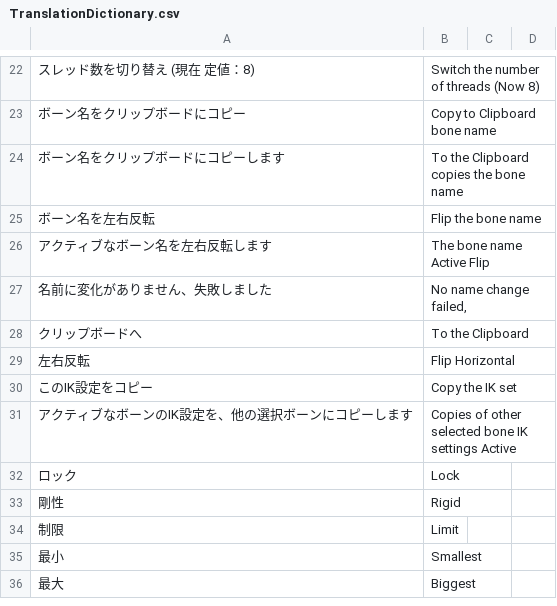
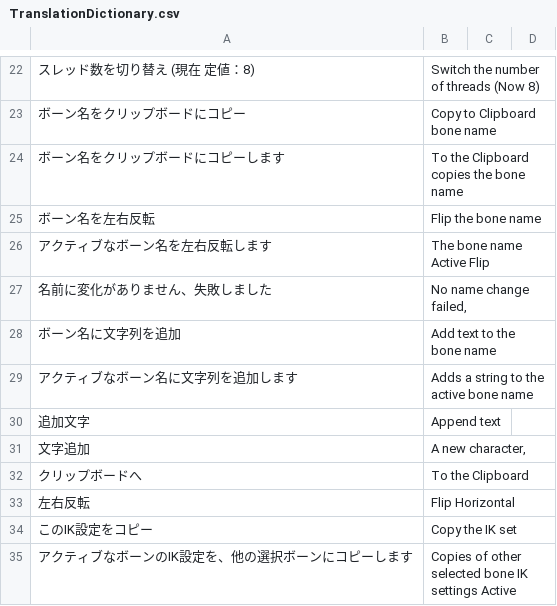
Before and after one commit to PyrokinesisStudio/Blender-Scramble-Addon, a CSV file: Scramble Addon/TranslationDictionary.csv, drawn as a sheet; only a part is shown, gaps mark what is left out; the shorter side is filled out with more unchanged rows; the diff names each change by its address in the sheet, - before the commit and + after, or states it on an @@ line.

Commit message:
"ボーン名に文字列を追加"を追加

```diff
--- a/Scramble Addon/TranslationDictionary.csv
+++ b/Scramble Addon/TranslationDictionary.csv
+row 28: ボーン名に文字列を追加 | Add text to the bone name
+row 29: アクティブなボーン名に文字列を追加します | Adds a string to the active bone name
+row 30: 追加文字 | Append text
+row 31: 文字追加 | A new character,
```
Also changed, not shown: 2 other files.
